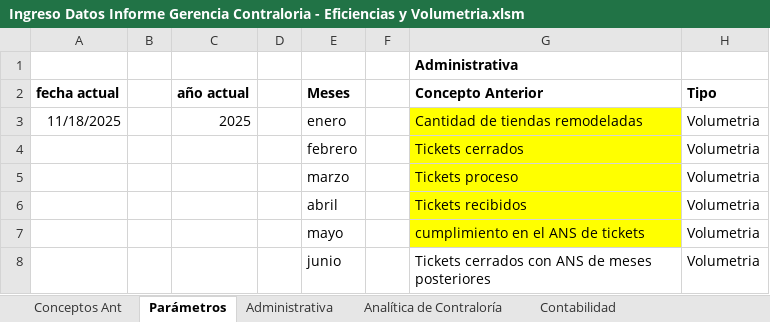
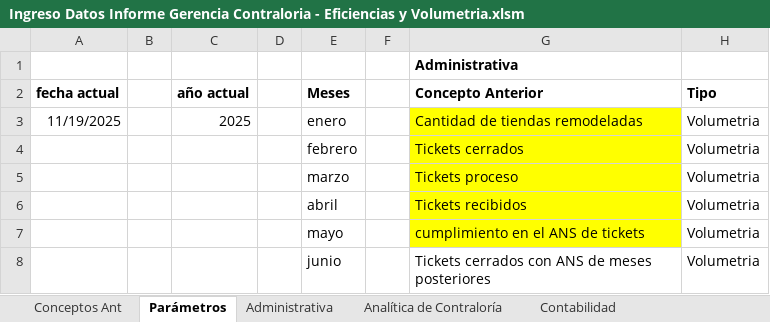
Before and after one commit to OeMigue/FormularioContraloria, an Excel workbook: input/Ingreso Datos Informe Gerencia Contraloria - Eficiencias y Volumetria.xlsm, sheet Parámetros, drawn as a sheet; only a part is shown; values as stored, in another font and other column widths than the file's, no borders; conditional formats and table styles not drawn; the diff names each change by its address in the sheet, - before the commit and + after, or states it on an @@ line.

```diff
--- a/input/Ingreso Datos Informe Gerencia Contraloria - Eficiencias y Volumetria.xlsm (sheet Parámetros)
+++ b/input/Ingreso Datos Informe Gerencia Contraloria - Eficiencias y Volumetria.xlsm (sheet Parámetros)
-A3: 11/18/2025
+A3: 11/19/2025
```
Also changed, not shown: sheet Analítica de Contraloría, sheet Contabilidad, sheet Control de Operaciones, sheet Impuestos, sheet Administrativa, sheet Riesgos y Cumplimiento, 7 other files.
